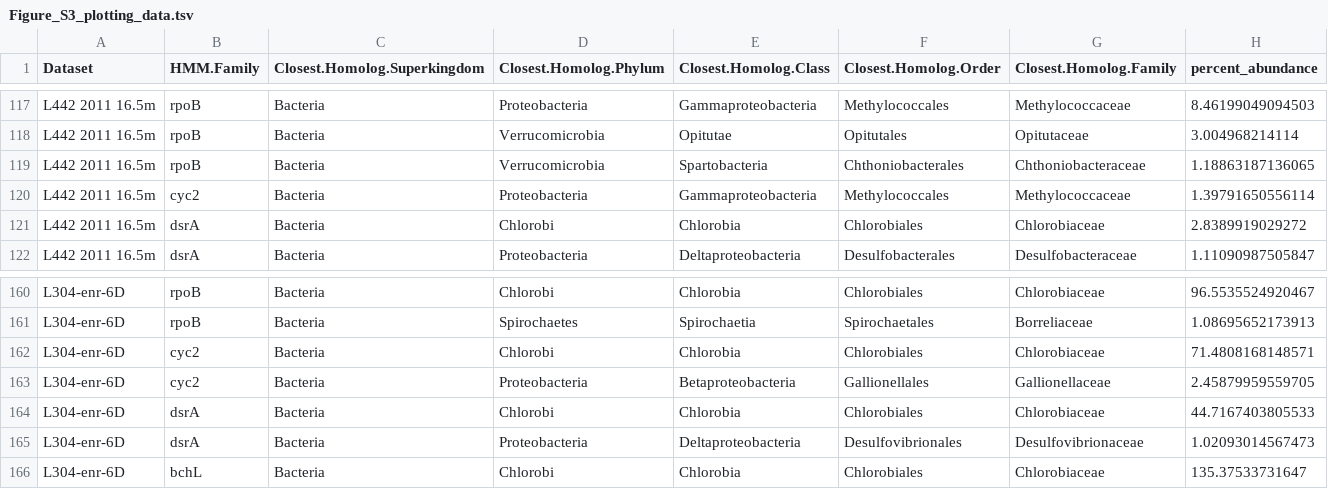
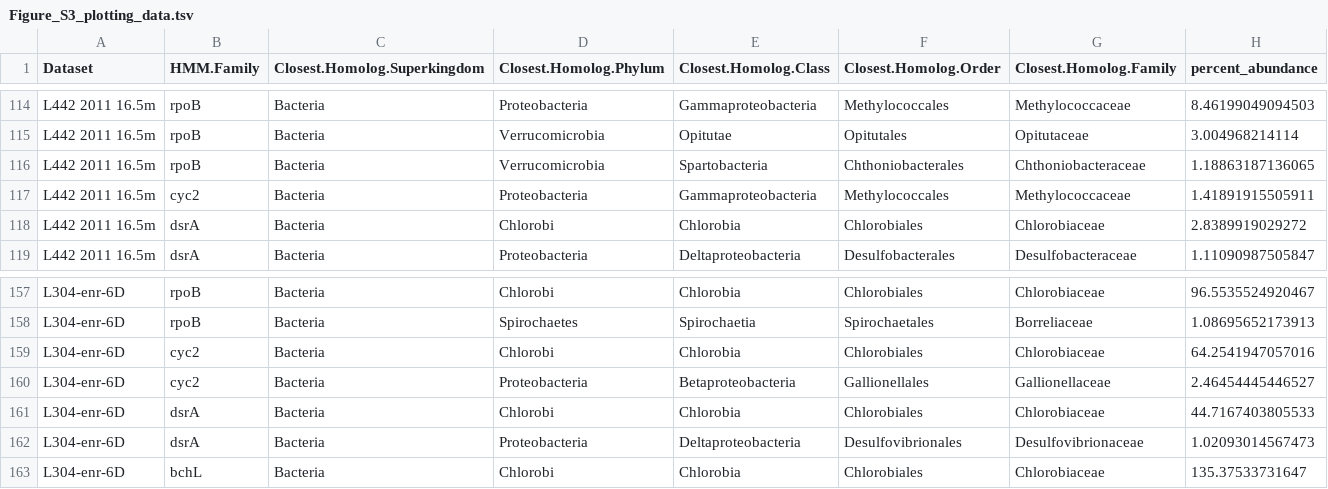
Before and after one commit to jmtsuji/chlorobia-cyc2-genomics, a TSV file: Figure_S3_environmental_abundances_raw_reads/plot/Figure_S3_plotting_data.tsv, drawn as a sheet; only a part is shown, gaps mark what is left out; the diff covers the shown part only.

```diff
--- a/Figure_S3_environmental_abundances_raw_reads/plot/Figure_S3_plotting_data.tsv
+++ b/Figure_S3_environmental_abundances_raw_reads/plot/Figure_S3_plotting_data.tsv
@@ -119,3 +116,3 @@ L442 2011 16.5m	rpoB	Bacteria	Verrucomicrobia	Opitutae	Opitutales	Opitutaceae	3.
 L442 2011 16.5m	rpoB	Bacteria	Verrucomicrobia	Spartobacteria	Chthoniobacterales	Chthoniobacteraceae	1.18863187136065
-L442 2011 16.5m	cyc2	Bacteria	Proteobacteria	Gammaproteobacteria	Methylococcales	Methylococcaceae	1.39791650556114
+L442 2011 16.5m	cyc2	Bacteria	Proteobacteria	Gammaproteobacteria	Methylococcales	Methylococcaceae	1.41891915505911
 L442 2011 16.5m	dsrA	Bacteria	Chlorobi	Chlorobia	Chlorobiales	Chlorobiaceae	2.8389919029272
@@ -161,4 +158,4 @@ L304-enr-6D	rpoB	Bacteria	Chlorobi	Chlorobia	Chlorobiales	Chlorobiaceae	96.55355
 L304-enr-6D	rpoB	Bacteria	Spirochaetes	Spirochaetia	Spirochaetales	Borreliaceae	1.08695652173913
-L304-enr-6D	cyc2	Bacteria	Chlorobi	Chlorobia	Chlorobiales	Chlorobiaceae	71.4808168148571
-L304-enr-6D	cyc2	Bacteria	Proteobacteria	Betaproteobacteria	Gallionellales	Gallionellaceae	2.45879959559705
+L304-enr-6D	cyc2	Bacteria	Chlorobi	Chlorobia	Chlorobiales	Chlorobiaceae	64.2541947057016
+L304-enr-6D	cyc2	Bacteria	Proteobacteria	Betaproteobacteria	Gallionellales	Gallionellaceae	2.46454445446527
 L304-enr-6D	dsrA	Bacteria	Chlorobi	Chlorobia	Chlorobiales	Chlorobiaceae	44.7167403805533
```
Also changed, not shown: 3 removed rows and 12 edited cells elsewhere in this file, Figure_S3_environmental_abundances_raw_reads/plot/Figure_S3_0.5percent_for_reference_plotting_data.tsv, 4 other files.
